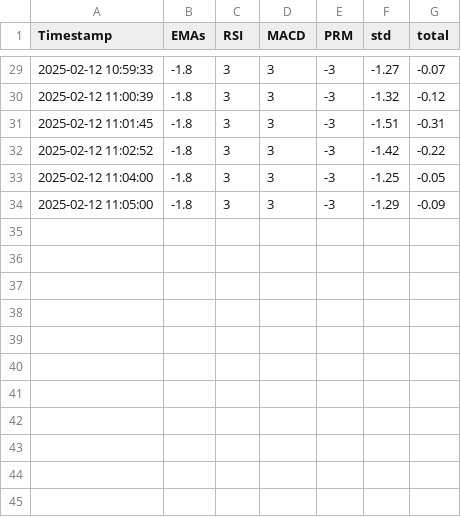
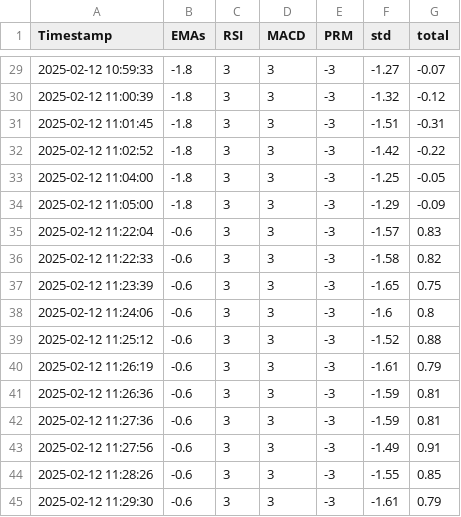
Before and after one commit to codesareus/daily_analysis, a CSV file: score_history_5m.csv, drawn as a sheet; only a part is shown, gaps mark what is left out.

```diff
--- a/score_history_5m.csv
+++ b/score_history_5m.csv
@@ -34 +34,12 @@ Timestamp,EMAs,RSI,MACD,PRM,std,total
 2025-02-12 11:05:00,-1.8,3,3,-3,-1.29,-0.09
+2025-02-12 11:22:04,-0.6,3,3,-3,-1.57,0.83
+2025-02-12 11:22:33,-0.6,3,3,-3,-1.58,0.82
+2025-02-12 11:23:39,-0.6,3,3,-3,-1.65,0.75
+2025-02-12 11:24:06,-0.6,3,3,-3,-1.6,0.8
+2025-02-12 11:25:12,-0.6,3,3,-3,-1.52,0.88
+2025-02-12 11:26:19,-0.6,3,3,-3,-1.61,0.79
+2025-02-12 11:26:36,-0.6,3,3,-3,-1.59,0.81
+2025-02-12 11:27:36,-0.6,3,3,-3,-1.59,0.81
+2025-02-12 11:27:56,-0.6,3,3,-3,-1.49,0.91
+2025-02-12 11:28:26,-0.6,3,3,-3,-1.55,0.85
+2025-02-12 11:29:30,-0.6,3,3,-3,-1.61,0.79
```
Also changed, not shown: 1 other file.
